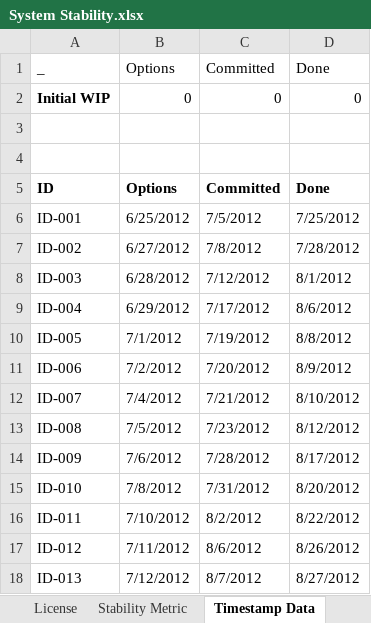
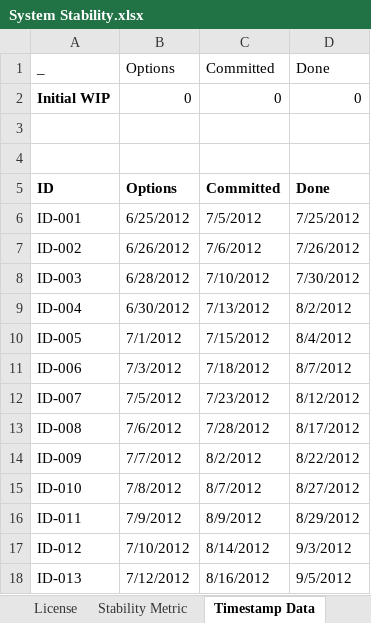
Before and after one commit to klausleopold/LEANres, an Excel workbook: System Stability.xlsx, sheet Timestamp Data, drawn as a sheet; only a part is shown; values as stored, in another font and other column widths than the file's, no borders; charts and pictures and table styles not drawn; the diff covers the shown part only; the diff names each change by its address in the sheet, - before the commit and + after, or states it on an @@ line.

```diff
--- a/System Stability.xlsx (sheet Timestamp Data)
+++ b/System Stability.xlsx (sheet Timestamp Data)
-B7 (Options): 6/27/2012
+B7 (Options): 6/26/2012
-C7 (Committed): 7/8/2012
+C7 (Committed): 7/6/2012
-D7 (Done): 7/28/2012
+D7 (Done): 7/26/2012
-C8 (Committed): 7/12/2012
+C8 (Committed): 7/10/2012
-D8 (Done): 8/1/2012
+D8 (Done): 7/30/2012
-B9 (Options): 6/29/2012
+B9 (Options): 6/30/2012
-C9 (Committed): 7/17/2012
+C9 (Committed): 7/13/2012
-D9 (Done): 8/6/2012
+D9 (Done): 8/2/2012
-C10 (Committed): 7/19/2012
+C10 (Committed): 7/15/2012
-D10 (Done): 8/8/2012
+D10 (Done): 8/4/2012
-B11 (Options): 7/2/2012
+B11 (Options): 7/3/2012
-C11 (Committed): 7/20/2012
+C11 (Committed): 7/18/2012
-D11 (Done): 8/9/2012
+D11 (Done): 8/7/2012
-B12 (Options): 7/4/2012
+B12 (Options): 7/5/2012
-C12 (Committed): 7/21/2012
+C12 (Committed): 7/23/2012
-D12 (Done): 8/10/2012
+D12 (Done): 8/12/2012
-B13 (Options): 7/5/2012
+B13 (Options): 7/6/2012
-C13 (Committed): 7/23/2012
+C13 (Committed): 7/28/2012
-D13 (Done): 8/12/2012
+D13 (Done): 8/17/2012
-B14 (Options): 7/6/2012
+B14 (Options): 7/7/2012
-C14 (Committed): 7/28/2012
+C14 (Committed): 8/2/2012
-D14 (Done): 8/17/2012
+D14 (Done): 8/22/2012
-C15 (Committed): 7/31/2012
+C15 (Committed): 8/7/2012
-D15 (Done): 8/20/2012
+D15 (Done): 8/27/2012
-B16 (Options): 7/10/2012
+B16 (Options): 7/9/2012
-C16 (Committed): 8/2/2012
+C16 (Committed): 8/9/2012
-D16 (Done): 8/22/2012
+D16 (Done): 8/29/2012
-B17 (Options): 7/11/2012
+B17 (Options): 7/10/2012
-C17 (Committed): 8/6/2012
+C17 (Committed): 8/14/2012
-D17 (Done): 8/26/2012
+D17 (Done): 9/3/2012
-C18 (Committed): 8/7/2012
+C18 (Committed): 8/16/2012
-D18 (Done): 8/27/2012
+D18 (Done): 9/5/2012
```
Also changed, not shown: 282 edited cells elsewhere in this sheet, sheet SampleData, sheet CALC, charts or pictures.
